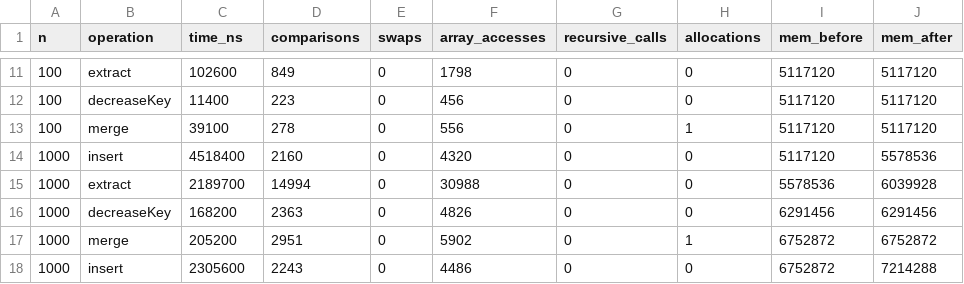
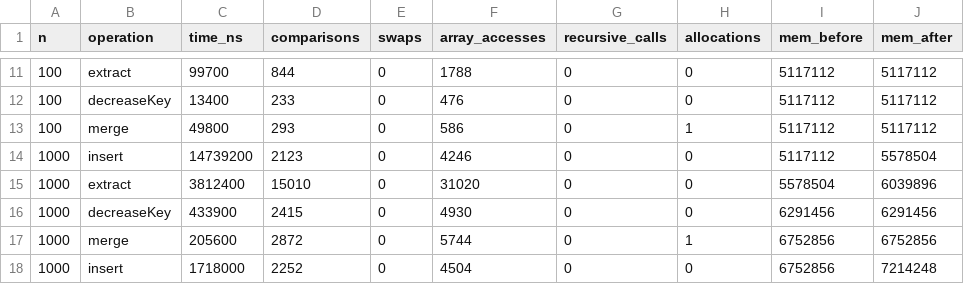
Before and after one commit to IK-akx/assignment2-minheap, a CSV file: docs/performance.csv, drawn as a sheet; only a part is shown, gaps mark what is left out; the diff covers the shown part only.

```diff
--- a/docs/performance.csv
+++ b/docs/performance.csv
@@ -11,8 +11,8 @@ n,operation,time_ns,comparisons,swaps,array_accesses,recursive_calls,allocations
-100,extract,102600,849,0,1798,0,0,5117120,5117120
-100,decreaseKey,11400,223,0,456,0,0,5117120,5117120
-100,merge,39100,278,0,556,0,1,5117120,5117120
-1000,insert,4518400,2160,0,4320,0,0,5117120,5578536
-1000,extract,2189700,14994,0,30988,0,0,5578536,6039928
-1000,decreaseKey,168200,2363,0,4826,0,0,6291456,6291456
-1000,merge,205200,2951,0,5902,0,1,6752872,6752872
-1000,insert,2305600,2243,0,4486,0,0,6752872,7214288
+100,extract,99700,844,0,1788,0,0,5117112,5117112
+100,decreaseKey,13400,233,0,476,0,0,5117112,5117112
+100,merge,49800,293,0,586,0,1,5117112,5117112
+1000,insert,14739200,2123,0,4246,0,0,5117112,5578504
+1000,extract,3812400,15010,0,31020,0,0,5578504,6039896
+1000,decreaseKey,433900,2415,0,4930,0,0,6291456,6291456
+1000,merge,205600,2872,0,5744,0,1,6752856,6752856
+1000,insert,1718000,2252,0,4504,0,0,6752856,7214248
```
Also changed, not shown: 120 edited cells elsewhere in this file, 1 other file.
